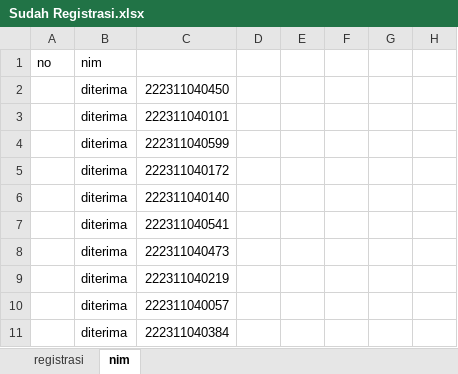
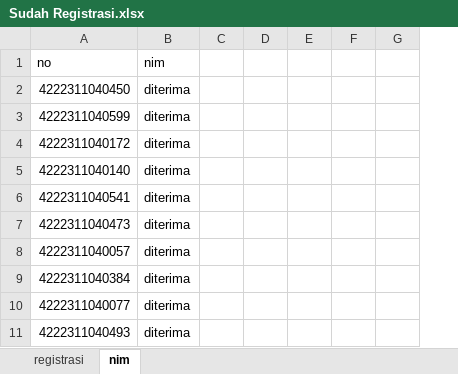
Before and after one commit to tirtareg/22smm, an Excel workbook: Sudah Registrasi.xlsx, sheet nim, drawn as a sheet; only a part is shown; values as stored, in another font and other column widths than the file's, no borders; conditional formats not drawn; removed rows and columns are numbered as before the commit, all else as after; the diff names each change by its address in the sheet, - before the commit and + after, or states it on an @@ line.

```diff
--- a/Sudah Registrasi.xlsx (sheet nim)
+++ b/Sudah Registrasi.xlsx (sheet nim)
-column A (no), empty
+column A (no), rows 2-11: 4222311040450 | 4222311040599 | 4222311040172 | 4222311040140 | 4222311040541 | 4222311040473 | 4222311040057 | 4222311040384 | 4222311040077 | 4222311040493
-column C, rows 2-11: 222311040450 | 222311040101 | 222311040599 | 222311040172 | 222311040140 | 222311040541 | 222311040473 | 222311040219 | 222311040057 | 222311040384
+column C, empty
-column G, empty
```
Also changed, not shown: sheet registrasi, data.xlsx, docs/Sudah Registrasi.xlsx, 3 other files.
